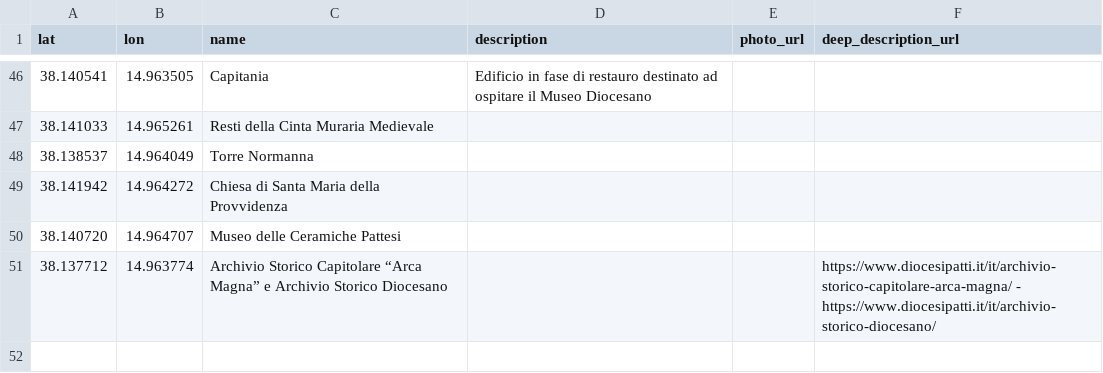
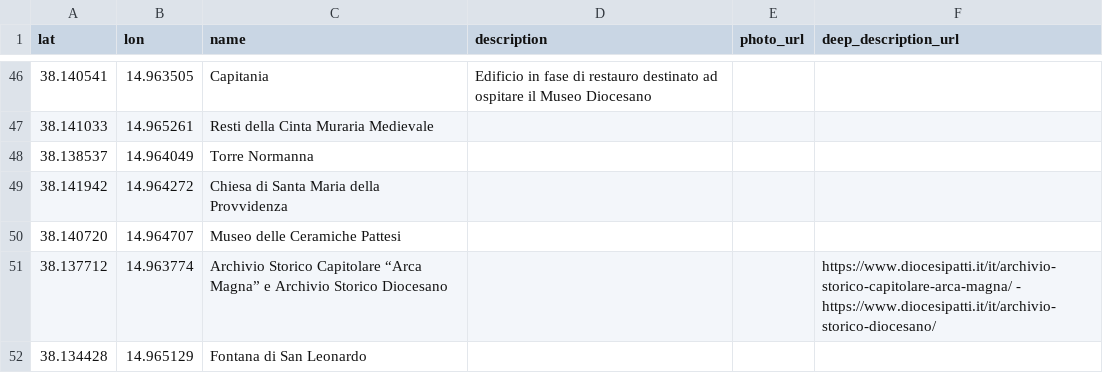
Before and after one commit to Patti-in-Mappa/patti_in_mappa, a CSV file: poi/patti_in_mappa.csv, drawn as a sheet; only a part is shown, gaps mark what is left out; the diff names each change by its address in the sheet, - before the commit and + after, or states it on an @@ line.

Commit message:
Add files via upload

```diff
--- a/poi/patti_in_mappa.csv
+++ b/poi/patti_in_mappa.csv
+row 52: 38.134428 | 14.965129 | Fontana di San Leonardo
```
